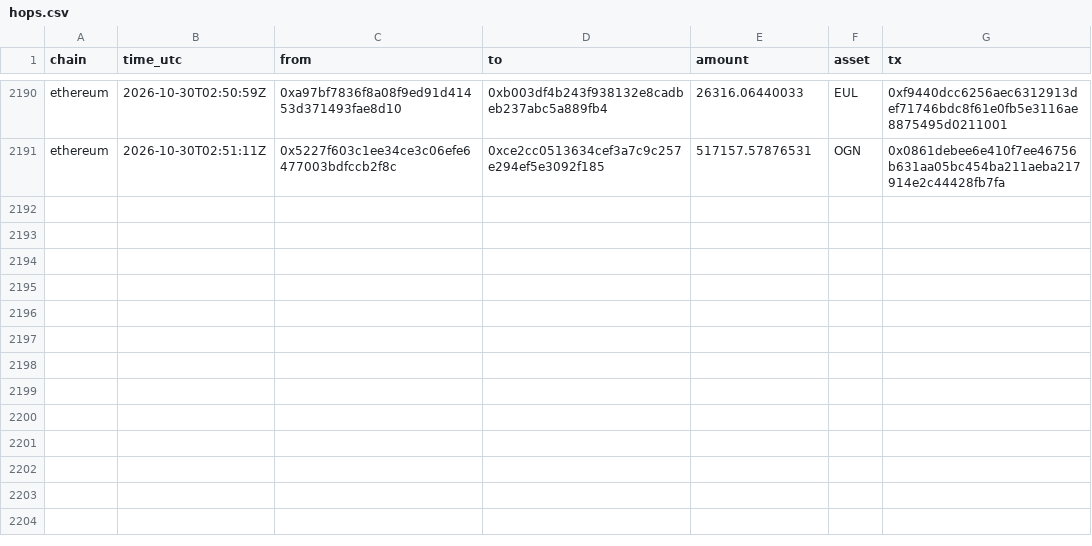
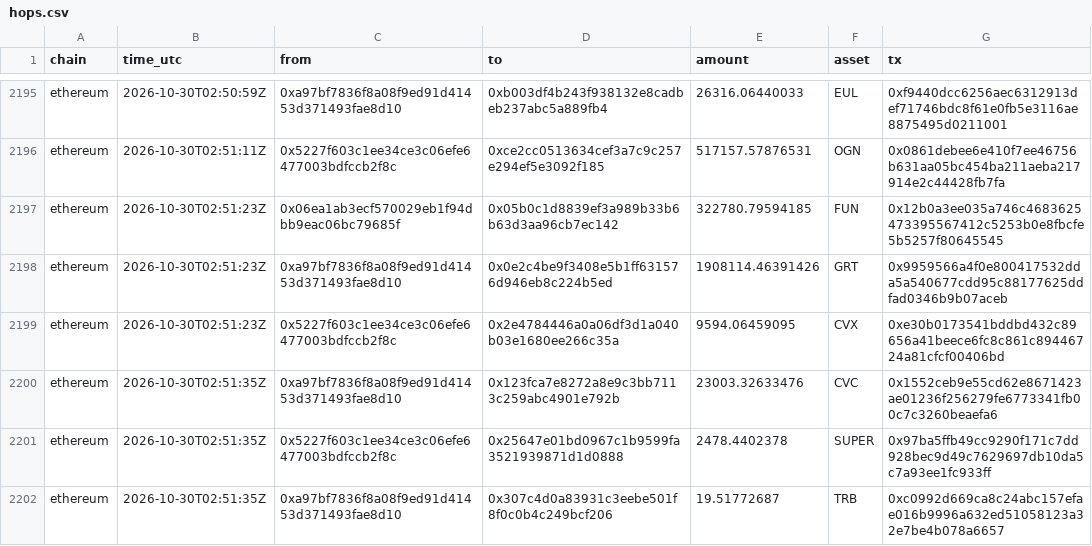
Before and after one commit to Philgr8/binance-drain-map, a CSV file: hops.csv, drawn as a sheet; only a part is shown, gaps mark what is left out; the diff covers the shown part only.

```diff
--- a/hops.csv
+++ b/hops.csv
@@ -2191 +2196,7 @@ ethereum,2026-10-30T02:50:59Z,0xa97bf7836f8a08f9ed91d41453d371493fae8d10,0xb003d
 ethereum,2026-10-30T02:51:11Z,0x5227f603c1ee34ce3c06efe6477003bdfccb2f8c,0xce2cc0513634cef3a7c9c257e294ef5e3092f185,517157.57876531,OGN,0x0861debee6e410f7ee46756b631aa05bc454ba211aeba217914e2c44428fb7fa
+ethereum,2026-10-30T02:51:23Z,0x06ea1ab3ecf570029eb1f94dbb9eac06bc79685f,0x05b0c1d8839ef3a989b33b6b63d3aa96cb7ec142,322780.79594185,FUN,0x12b0a3ee035a746c4683625473395567412c5253b0e8fbcfe5b5257f80645545
+ethereum,2026-10-30T02:51:23Z,0xa97bf7836f8a08f9ed91d41453d371493fae8d10,0x0e2c4be9f3408e5b1ff631576d946eb8c224b5ed,1908114.46391426,GRT,0x9959566a4f0e800417532dda5a540677cdd95c88177625ddfad0346b9b07aceb
+ethereum,2026-10-30T02:51:23Z,0x5227f603c1ee34ce3c06efe6477003bdfccb2f8c,0x2e4784446a0a06df3d1a040b03e1680ee266c35a,9594.06459095,CVX,0xe30b0173541bddbd432c89656a41beece6fc8c861c89446724a81cfcf00406bd
+ethereum,2026-10-30T02:51:35Z,0xa97bf7836f8a08f9ed91d41453d371493fae8d10,0x123fca7e8272a8e9c3bb7113c259abc4901e792b,23003.32633476,CVC,0x1552ceb9e55cd62e8671423ae01236f256279fe6773341fb00c7c3260beaefa6
+ethereum,2026-10-30T02:51:35Z,0x5227f603c1ee34ce3c06efe6477003bdfccb2f8c,0x25647e01bd0967c1b9599fa3521939871d1d0888,2478.4402378,SUPER,0x97ba5ffb49cc9290f171c7dd928bec9d49c7629697db10da5c7a93ee1fc933ff
+ethereum,2026-10-30T02:51:35Z,0xa97bf7836f8a08f9ed91d41453d371493fae8d10,0x307c4d0a83931c3eebe501f8f0c0b4c249bcf206,19.51772687,TRB,0xc0992d669ca8c24abc157efae016b9996a632ed51058123a32e7be4b078a6657
```
Also changed, not shown: 11 added rows elsewhere in this file, 2 other files.
